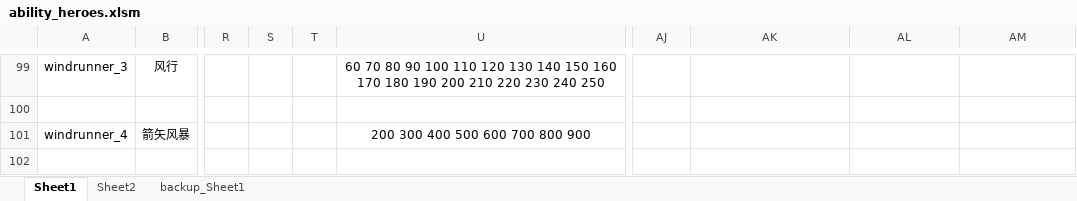
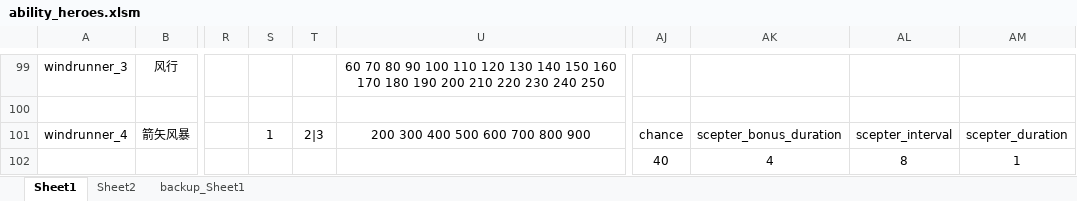
Before and after one commit to BigCiba/GuardingAthena, an Excel workbook: design/3.kv配置表/abilities/ability_heroes.xlsm, sheet Sheet1, drawn as a sheet; only a part is shown, gaps mark what is left out; values as stored, in another font and other column widths than the file's, no borders; conditional formats not drawn; the diff covers the shown part only; the diff names each change by its address in the sheet, - before the commit and + after, or states it on an @@ line.

```diff
--- a/design/3.kv配置表/abilities/ability_heroes.xlsm (sheet Sheet1)
+++ b/design/3.kv配置表/abilities/ability_heroes.xlsm (sheet Sheet1)
-S101: (empty)
+S101: 1
-T101: (empty)
+T101: 2|3
-AJ101: (empty)
+AJ101: chance
-AK101: (empty)
+AK101: scepter_bonus_duration
-AL101: (empty)
+AL101: scepter_interval
-AM101: (empty)
+AM101: scepter_duration
-AJ102: (empty)
+AJ102: 40
-AK102: (empty)
+AK102: 4
-AL102: (empty)
+AL102: 8
-AM102: (empty)
+AM102: 1
```
Also changed, not shown: 37 edited cells elsewhere in this sheet, sheet backup_Sheet1, design/3.kv配置表/single/npc_heroes_custom.xlsm, 27 other files.
